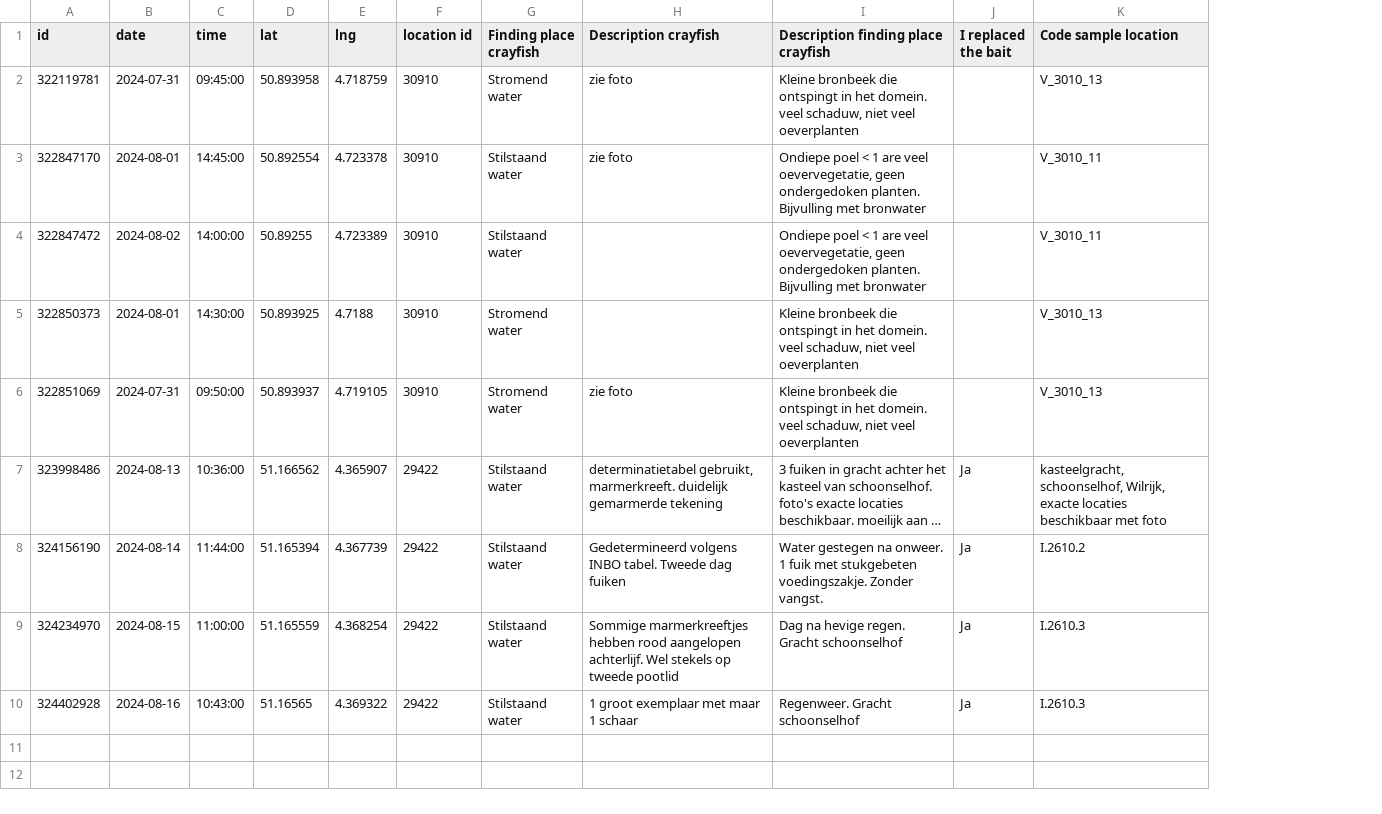
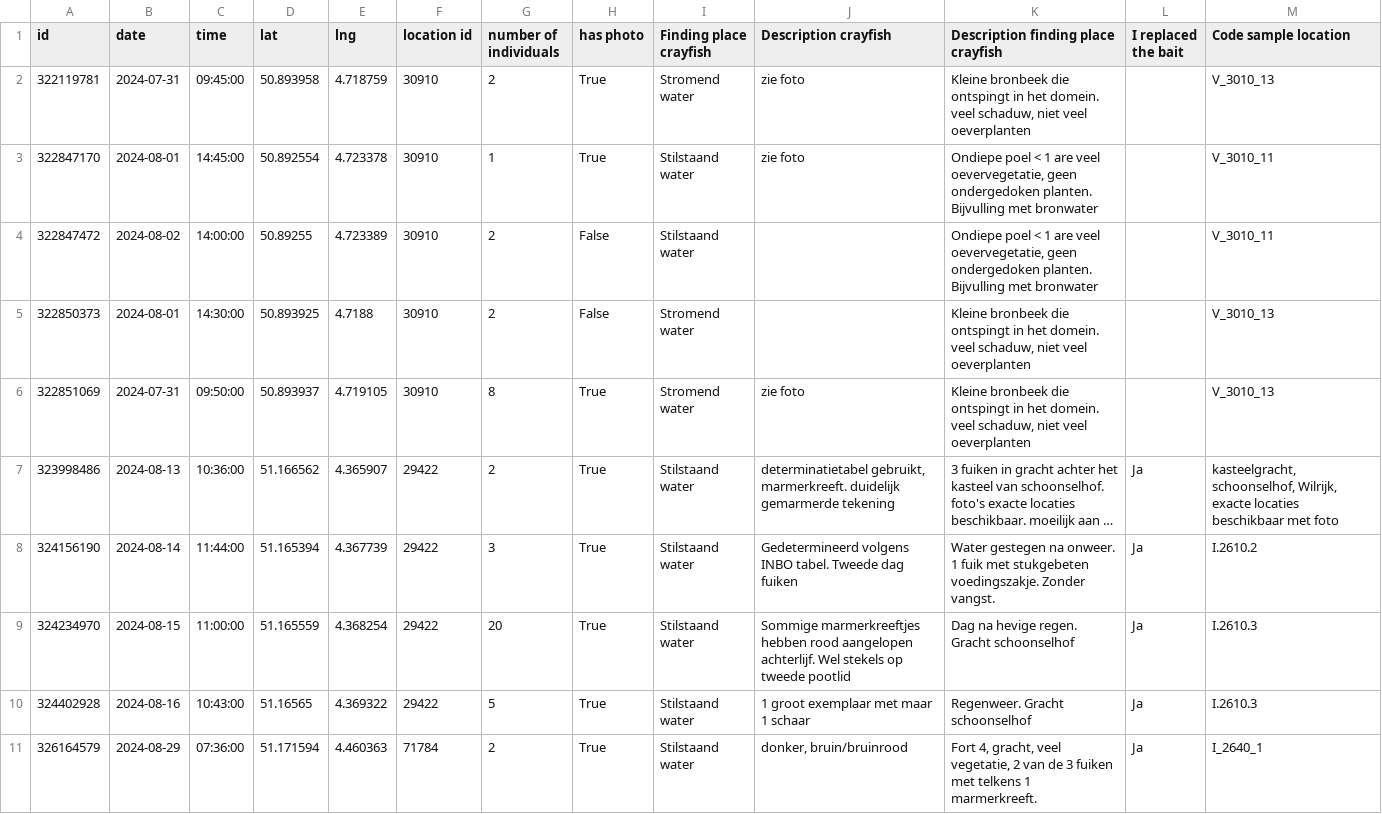
Before and after one commit to inbo/craywatch, a CSV file: R/data/observations/event-craywatch-procambarus-virginalis.csv, drawn as a sheet; long unchanged cells end in …; the diff names each change by its address in the sheet, - before the commit and + after, or states it on an @@ line.

```diff
--- a/R/data/observations/event-craywatch-procambarus-virginalis.csv
+++ b/R/data/observations/event-craywatch-procambarus-virginalis.csv
+column G (number of individuals), rows 2-10: 2 | 1 | 2 | 2 | 8 | 2 | 3 | 20 | 5
+column H (has photo), rows 2-10: True | True | False | False | True | True | True | True | True
+row 11: 326164579 | 2024-08-29 | 07:36:00 | 51.171594 | 4.460363 | 71784 | 2 | True | Stilstaand water | donker, bruin/bruinrood | Fort 4, gracht, veel vegetatie, 2 van de 3 fuiken met telkens 1 marmerkreeft. | Ja | I_2640_1
```
Also changed, not shown: R/data/observations/event-craywatch-faxonius-limosus.csv, R/data/observations/event-craywatch-faxonius-virilis.csv, 6 other files.
